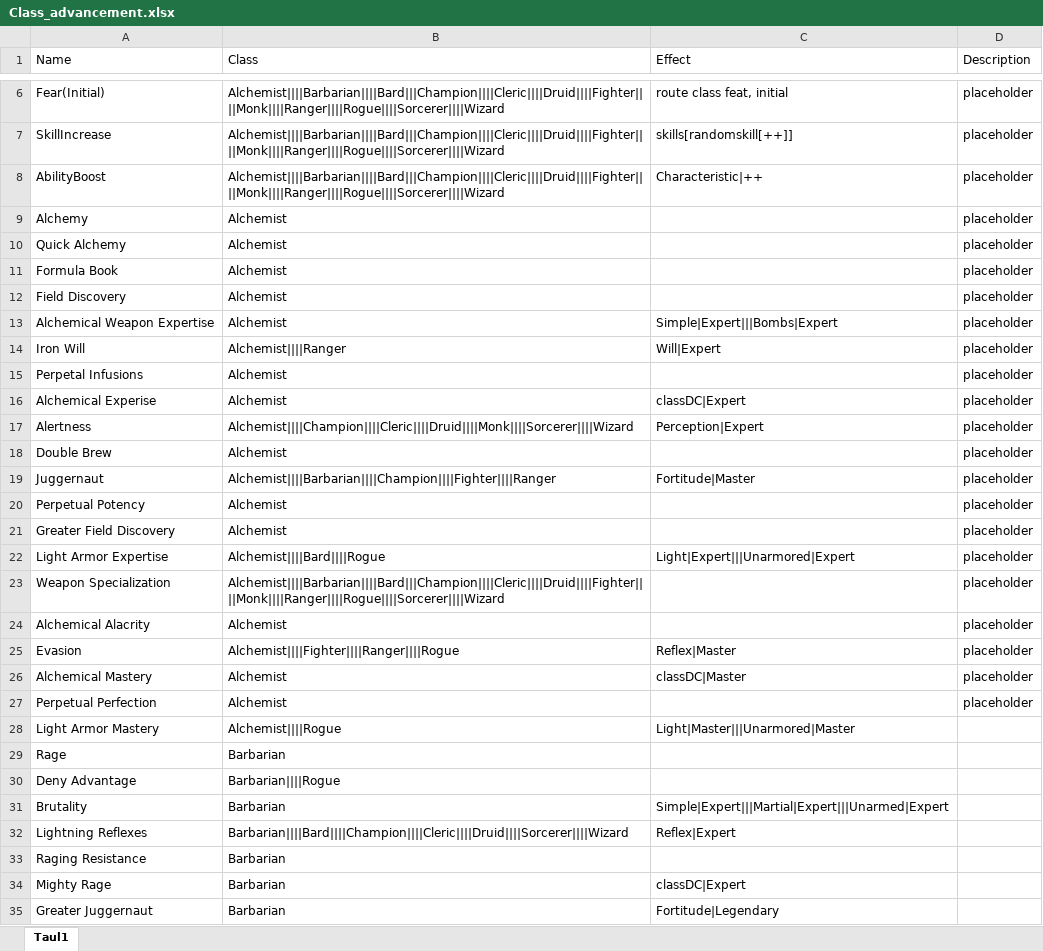
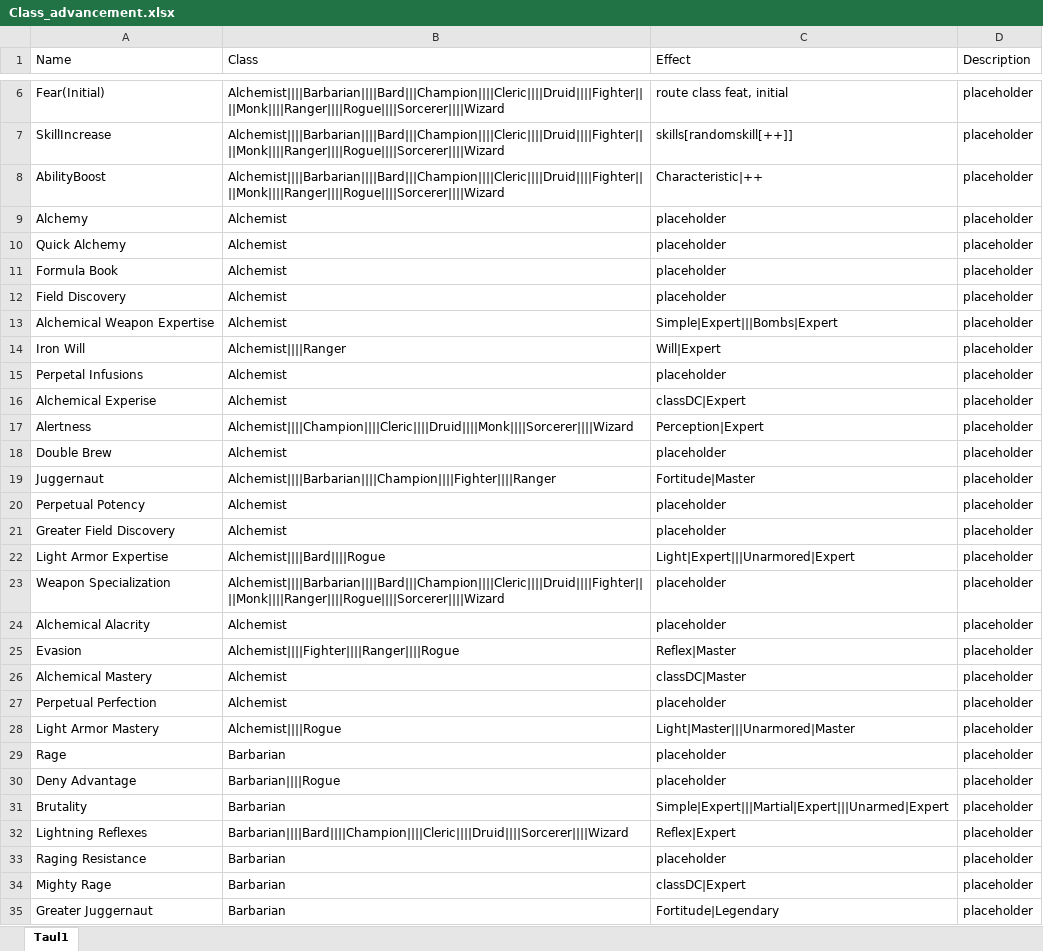
Before and after one commit to Ardenth/Ohjelmointyo_Tietotekniikka, an Excel workbook: tietokanta/class_advancement/excel/Class_advancement.xlsx, sheet Taul1, drawn as a sheet; only a part is shown, gaps mark what is left out; values as stored, in another font and other column widths than the file's, no borders; table styles not drawn; the diff covers the shown part only; the diff names each change by its address in the sheet, - before the commit and + after, or states it on an @@ line.

```diff
--- a/tietokanta/class_advancement/excel/Class_advancement.xlsx (sheet Taul1)
+++ b/tietokanta/class_advancement/excel/Class_advancement.xlsx (sheet Taul1)
-C9:C12 (Effect): (empty)
+C9:C12 (Effect): placeholder
-C15 (Effect): (empty)
+C15 (Effect): placeholder
-C18 (Effect): (empty)
+C18 (Effect): placeholder
-C20:C21 (Effect): (empty)
+C20:C21 (Effect): placeholder
-C23:C24 (Effect): (empty)
+C23:C24 (Effect): placeholder
-C27 (Effect): (empty)
+C27 (Effect): placeholder
-D28:D35 (Description): (empty)
+D28:D35 (Description): placeholder
-C29:C30 (Effect): (empty)
+C29:C30 (Effect): placeholder
-C33 (Effect): (empty)
+C33 (Effect): placeholder
```
Also changed, not shown: 182 edited cells elsewhere in this sheet, tietokanta/class_progression/excel/class_progression_Alchemist.xlsx, tietokanta/class_progression/excel/class_progression_Barbarian.xlsx, 26 other files.
